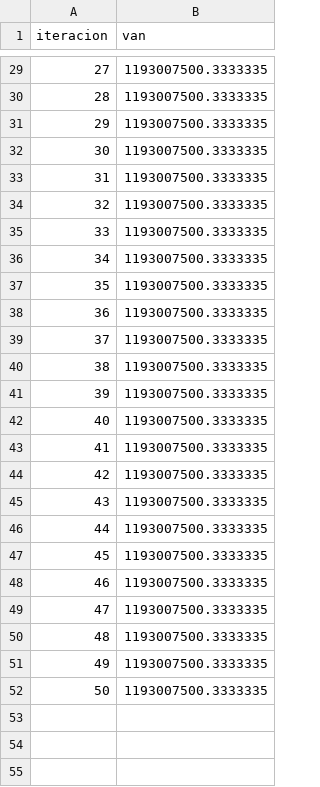
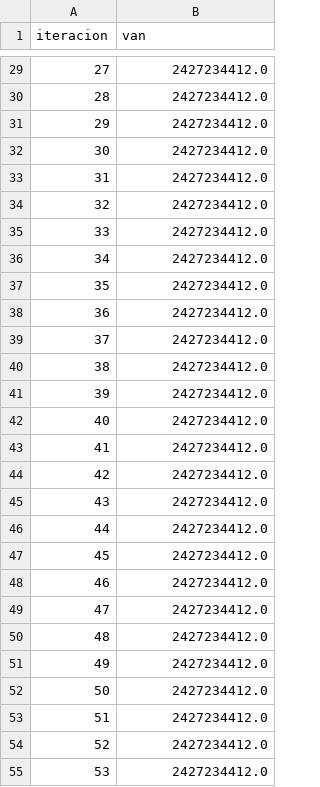
Before and after one commit to BobadillaSergio/ICS2122-Entrega-Final, a CSV file: Final/convergencia/van_fase_estrategica_ciclo_2.csv, drawn as a sheet; only a part is shown, gaps mark what is left out; the diff covers the shown part only.

```diff
--- a/Final/convergencia/van_fase_estrategica_ciclo_2.csv
+++ b/Final/convergencia/van_fase_estrategica_ciclo_2.csv
@@ -29,24 +29,27 @@ iteracion,van
-27,1193007500.3333335
-28,1193007500.3333335
-29,1193007500.3333335
-30,1193007500.3333335
-31,1193007500.3333335
-32,1193007500.3333335
-33,1193007500.3333335
-34,1193007500.3333335
-35,1193007500.3333335
-36,1193007500.3333335
-37,1193007500.3333335
-38,1193007500.3333335
-39,1193007500.3333335
-40,1193007500.3333335
-41,1193007500.3333335
-42,1193007500.3333335
-43,1193007500.3333335
-44,1193007500.3333335
-45,1193007500.3333335
-46,1193007500.3333335
-47,1193007500.3333335
-48,1193007500.3333335
-49,1193007500.3333335
-50,1193007500.3333335
+27,2427234412.0
+28,2427234412.0
+29,2427234412.0
+30,2427234412.0
+31,2427234412.0
+32,2427234412.0
+33,2427234412.0
+34,2427234412.0
+35,2427234412.0
+36,2427234412.0
+37,2427234412.0
+38,2427234412.0
+39,2427234412.0
+40,2427234412.0
+41,2427234412.0
+42,2427234412.0
+43,2427234412.0
+44,2427234412.0
+45,2427234412.0
+46,2427234412.0
+47,2427234412.0
+48,2427234412.0
+49,2427234412.0
+50,2427234412.0
+51,2427234412.0
+52,2427234412.0
+53,2427234412.0
```
Also changed, not shown: 47 added rows and 27 edited cells elsewhere in this file, Final/convergencia/van_fase_estrategica_ciclo_1.csv, Final/convergencia/van_fase_tactica_ciclo_1.csv, 29 other files.
